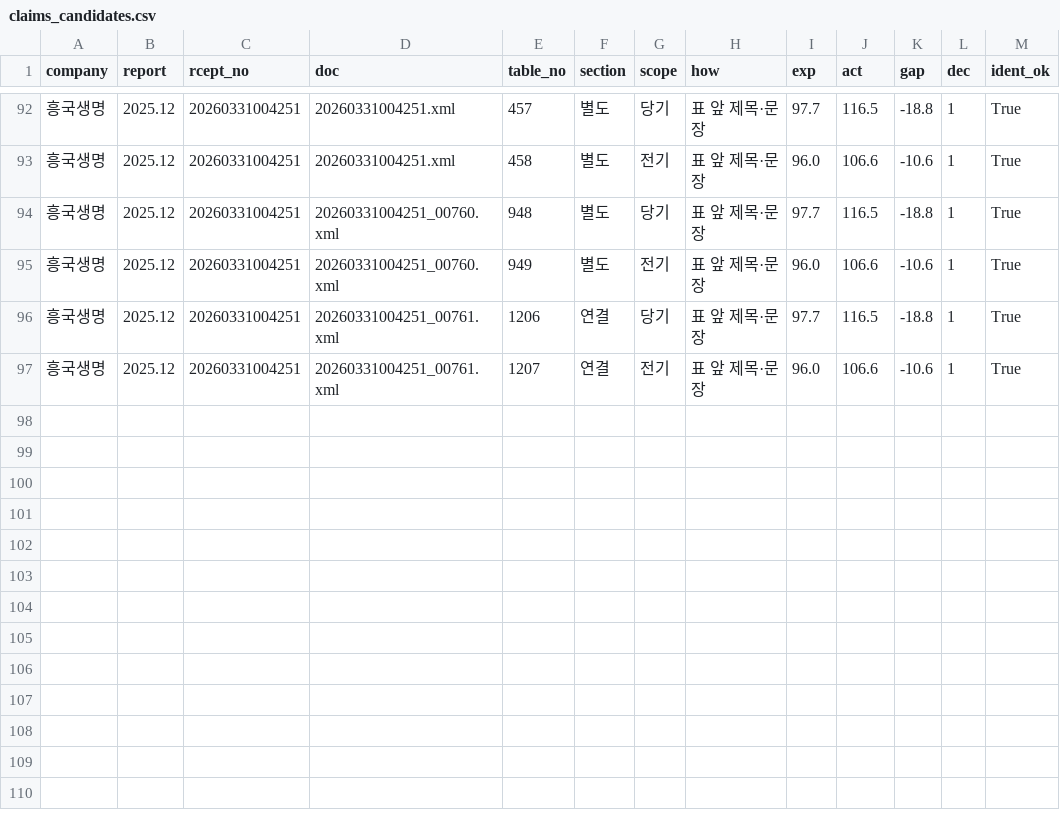
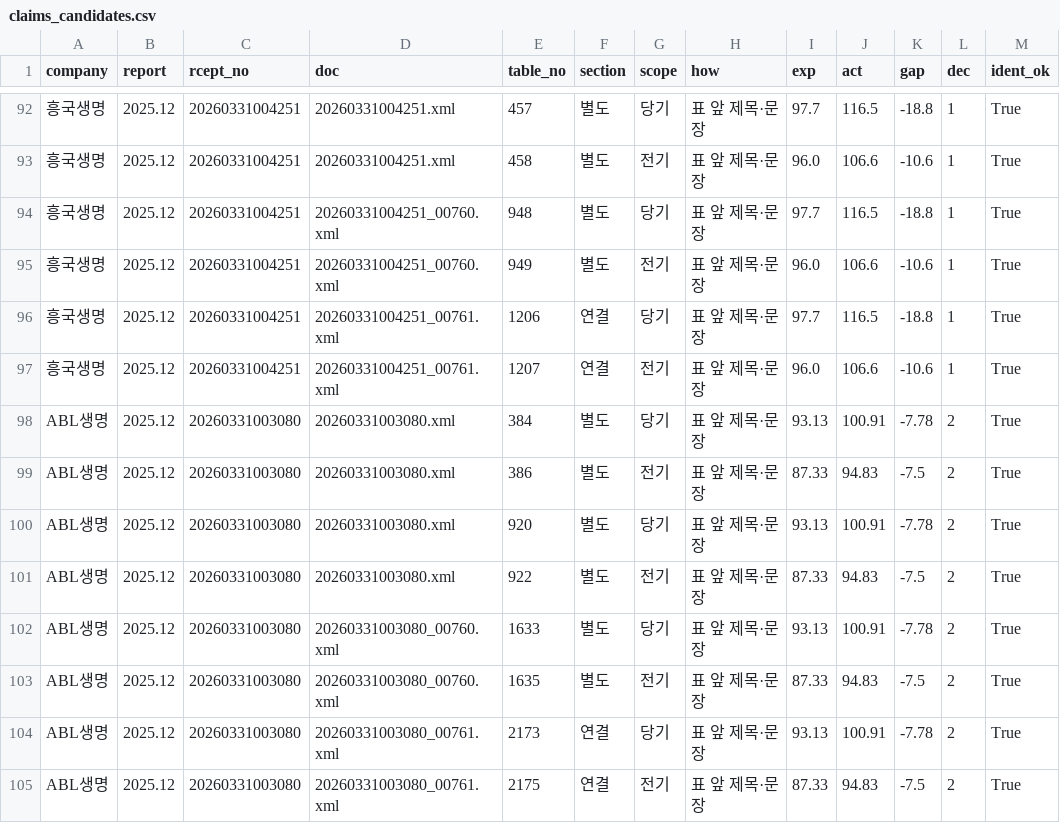
Before and after one commit to seok917/csm-explorer, a CSV file: data/claims_candidates.csv, drawn as a sheet; only a part is shown, gaps mark what is left out; the diff names each change by its address in the sheet, - before the commit and + after, or states it on an @@ line.

```diff
--- a/data/claims_candidates.csv
+++ b/data/claims_candidates.csv
+row 98: ABL생명 | 2025.12 | 20260331003080 | 20260331003080.xml | 384 | 별도 | 당기 | 표 앞 제목·문장 | 93.13 | 100.91 | -7.78 | 2 | True
+row 99: ABL생명 | 2025.12 | 20260331003080 | 20260331003080.xml | 386 | 별도 | 전기 | 표 앞 제목·문장 | 87.33 | 94.83 | -7.5 | 2 | True
+row 100: ABL생명 | 2025.12 | 20260331003080 | 20260331003080.xml | 920 | 별도 | 당기 | 표 앞 제목·문장 | 93.13 | 100.91 | -7.78 | 2 | True
+row 101: ABL생명 | 2025.12 | 20260331003080 | 20260331003080.xml | 922 | 별도 | 전기 | 표 앞 제목·문장 | 87.33 | 94.83 | -7.5 | 2 | True
+row 102: ABL생명 | 2025.12 | 20260331003080 | 20260331003080_00760.xml | 1633 | 별도 | 당기 | 표 앞 제목·문장 | 93.13 | 100.91 | -7.78 | 2 | True
+row 103: ABL생명 | 2025.12 | 20260331003080 | 20260331003080_00760.xml | 1635 | 별도 | 전기 | 표 앞 제목·문장 | 87.33 | 94.83 | -7.5 | 2 | True
+row 104: ABL생명 | 2025.12 | 20260331003080 | 20260331003080_00761.xml | 2173 | 연결 | 당기 | 표 앞 제목·문장 | 93.13 | 100.91 | -7.78 | 2 | True
+row 105: ABL생명 | 2025.12 | 20260331003080 | 20260331003080_00761.xml | 2175 | 연결 | 전기 | 표 앞 제목·문장 | 87.33 | 94.83 | -7.5 | 2 | True
```
Also changed, not shown: data/ae_auto.csv, data/checks.csv, 15 other files.
